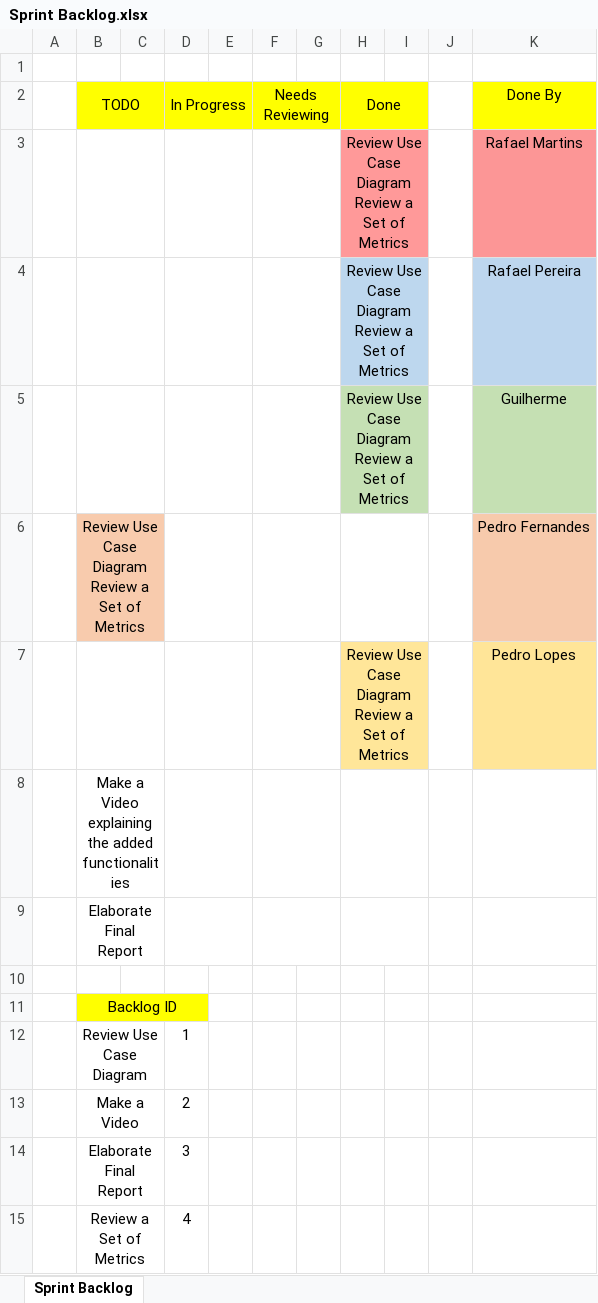
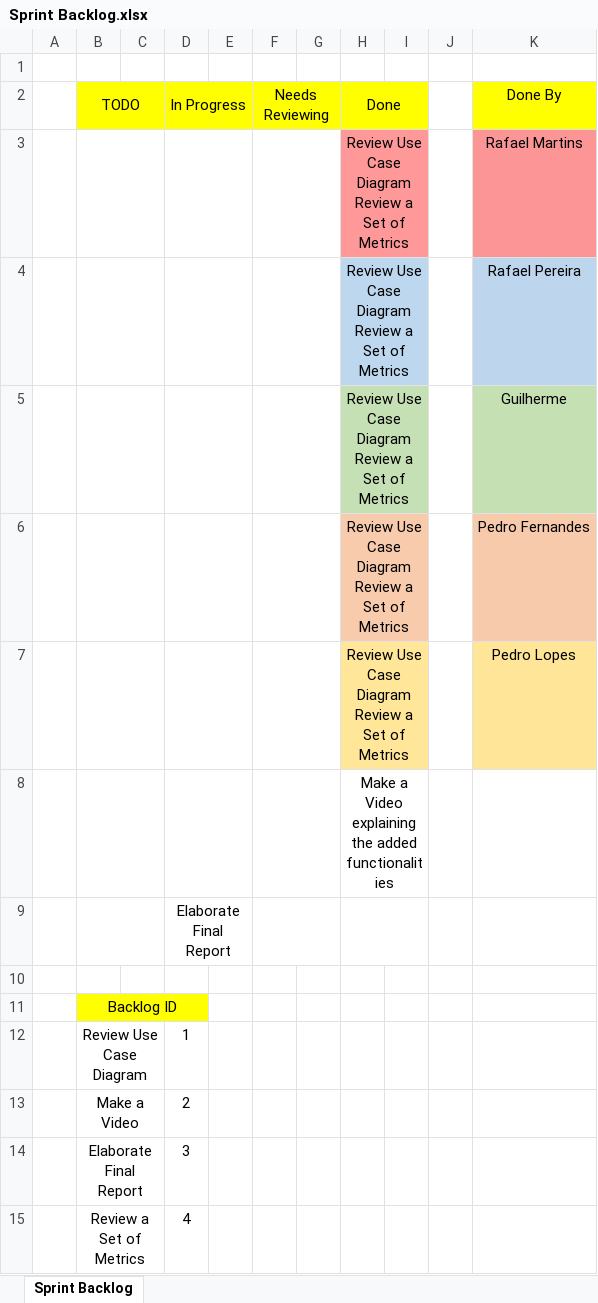
Before and after one commit to Gui28F/SE2223_57514_60045_60602_60694_60700, an Excel workbook: Project/Phase 2/Sprint4/Sprint Backlog.xlsx, sheet Sprint Backlog, drawn as a sheet; values as stored, in another font and other column widths than the file's, no borders; removed rows and columns are numbered as before the commit, all else as after; ↵ is a line break in a cell; the diff names each change by its address in the sheet, - before the commit and + after, or states it on an @@ line.

```diff
--- a/Project/Phase 2/Sprint4/Sprint Backlog.xlsx (sheet Sprint Backlog)
+++ b/Project/Phase 2/Sprint4/Sprint Backlog.xlsx (sheet Sprint Backlog)
-row 6:  | Review Use Case Diagram ↵ Review a Set of Metrics |  |  |  |  |  |  |  |  | Pedro Fernandes
+row 6:  |  |  |  |  |  |  | Review Use Case Diagram ↵ Review a Set of Metrics |  |  | Pedro Fernandes
-row 8:  | Make a Video explaining the added functionalities
-row 9:  | Elaborate Final Report
+row 8:  |  |  |  |  |  |  | Make a Video explaining the added functionalities
+row 9:  |  |  | Elaborate Final Report
```
Also changed, not shown: Project/Phase 2/Sprint4/Burndown Chart.xlsx, Project/Scrum board.xlsx.
